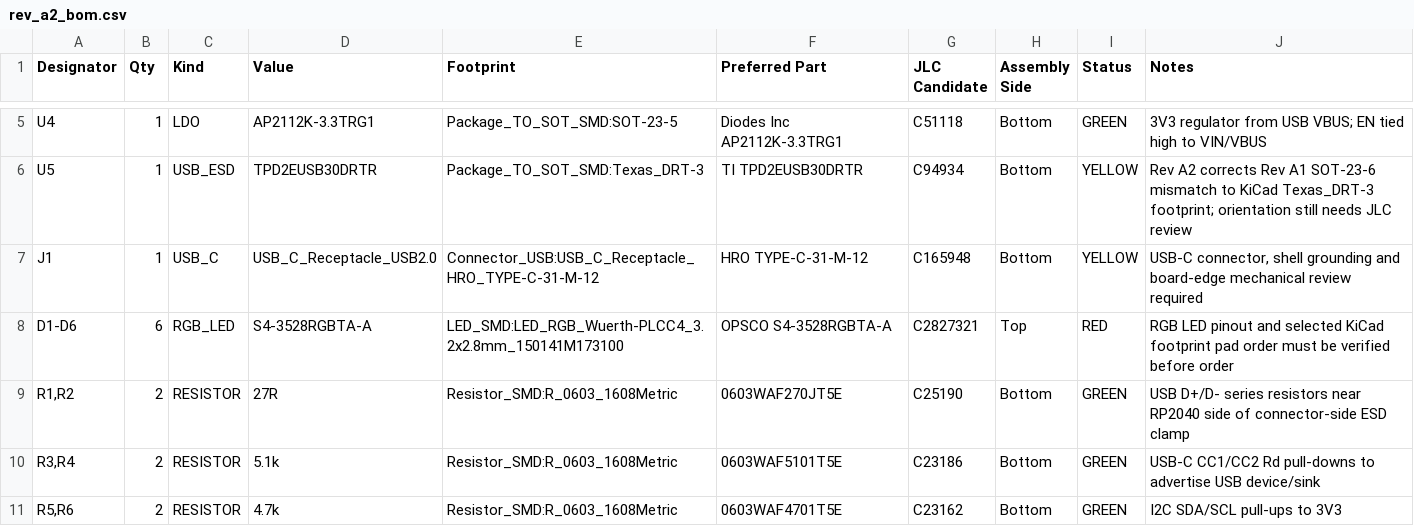
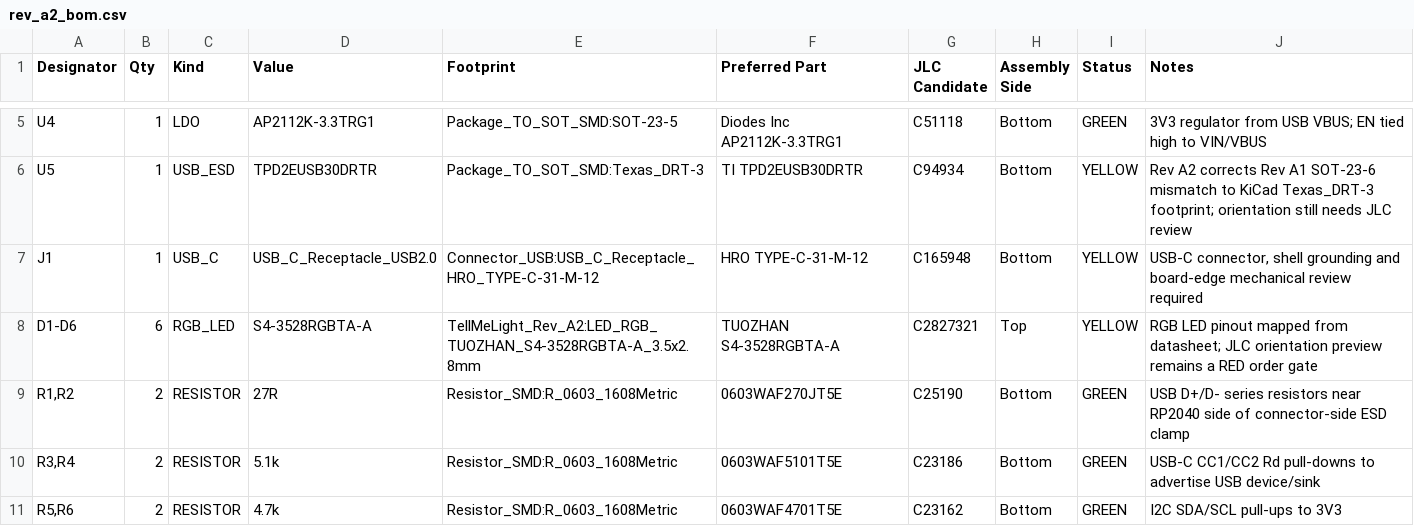
Before and after one commit to qiaoyo/TellMeLight, a CSV file: hardware/bom/rev_a2_bom.csv, drawn as a sheet; only a part is shown, gaps mark what is left out.

Commit message:
feat: map rev a2 rgb led footprint

```diff
--- a/hardware/bom/rev_a2_bom.csv
+++ b/hardware/bom/rev_a2_bom.csv
@@ -7,3 +7,3 @@ U5,1,USB_ESD,TPD2EUSB30DRTR,Package_TO_SOT_SMD:Texas_DRT-3,TI TPD2EUSB30DRTR,C94
 J1,1,USB_C,USB_C_Receptacle_USB2.0,Connector_USB:USB_C_Receptacle_HRO_TYPE-C-31-M-12,HRO TYPE-C-31-M-12,C165948,Bottom,YELLOW,"USB-C connector, shell grounding and board-edge mechanical review required"
-D1-D6,6,RGB_LED,S4-3528RGBTA-A,LED_SMD:LED_RGB_Wuerth-PLCC4_3.2x2.8mm_150141M173100,OPSCO S4-3528RGBTA-A,C2827321,Top,RED,RGB LED pinout and selected KiCad footprint pad order must be verified before order
+D1-D6,6,RGB_LED,S4-3528RGBTA-A,TellMeLight_Rev_A2:LED_RGB_TUOZHAN_S4-3528RGBTA-A_3.5x2.8mm,TUOZHAN S4-3528RGBTA-A,C2827321,Top,YELLOW,RGB LED pinout mapped from datasheet; JLC orientation preview remains a RED order gate
 "R1,R2",2,RESISTOR,27R,Resistor_SMD:R_0603_1608Metric,0603WAF270JT5E,C25190,Bottom,GREEN,USB D+/D- series resistors near RP2040 side of connector-side ESD clamp
```
Also changed, not shown: hardware/bom/rev_a2_jlc_bom.csv, 56 other files.
